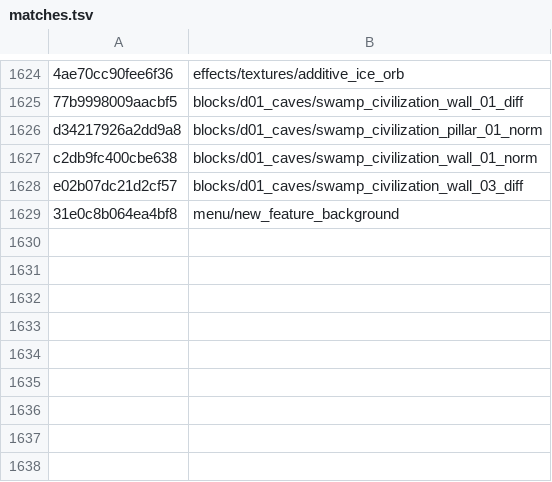
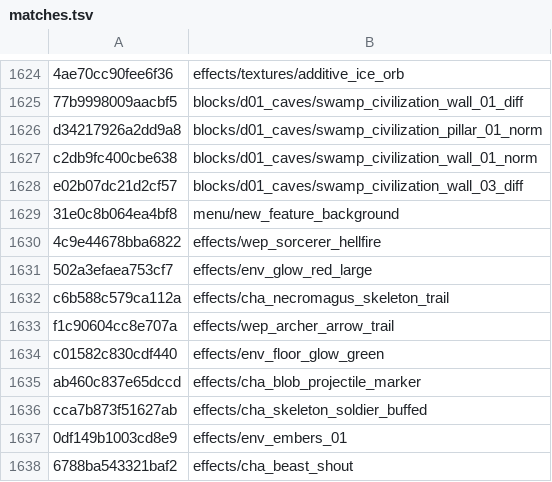
Before and after one commit to SavageDuck26/Gauntlet-Delve, a TSV file: Scripting/hashcracker/matches.tsv, drawn as a sheet; only a part is shown, gaps mark what is left out; the diff names each change by its address in the sheet, - before the commit and + after, or states it on an @@ line.

Commit message:
effects grammar sweep: +8 (env_*, cha_*, wep_archer_*)

```diff
--- a/Scripting/hashcracker/matches.tsv
+++ b/Scripting/hashcracker/matches.tsv
+row 1630: 4c9e44678bba6822 | effects/wep_sorcerer_hellfire
+row 1631: 502a3efaea753cf7 | effects/env_glow_red_large
+row 1632: c6b588c579ca112a | effects/cha_necromagus_skeleton_trail
+row 1633: f1c90604cc8e707a | effects/wep_archer_arrow_trail
+row 1634: c01582c830cdf440 | effects/env_floor_glow_green
+row 1635: ab460c837e65dccd | effects/cha_blob_projectile_marker
+row 1636: cca7b873f51627ab | effects/cha_skeleton_soldier_buffed
+row 1637: 0df149b1003cd8e9 | effects/env_embers_01
+row 1638: 6788ba543321baf2 | effects/cha_beast_shout
```
Also changed, not shown: 1 other file.
